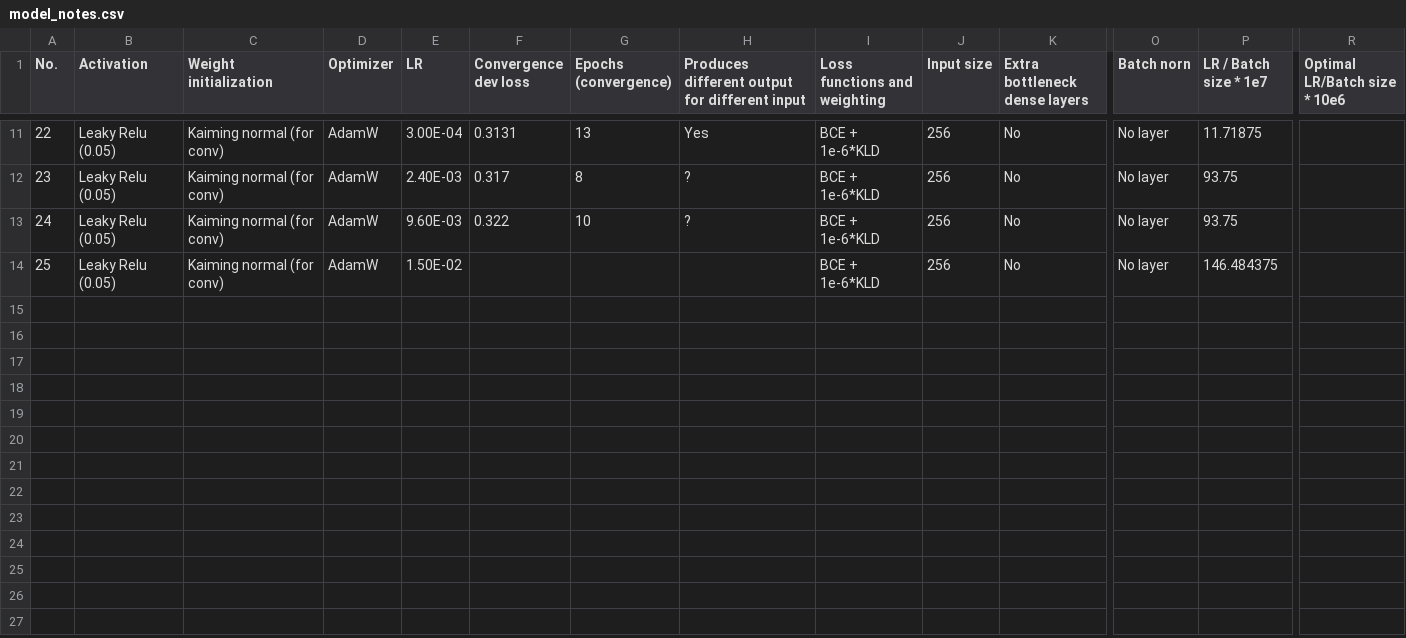
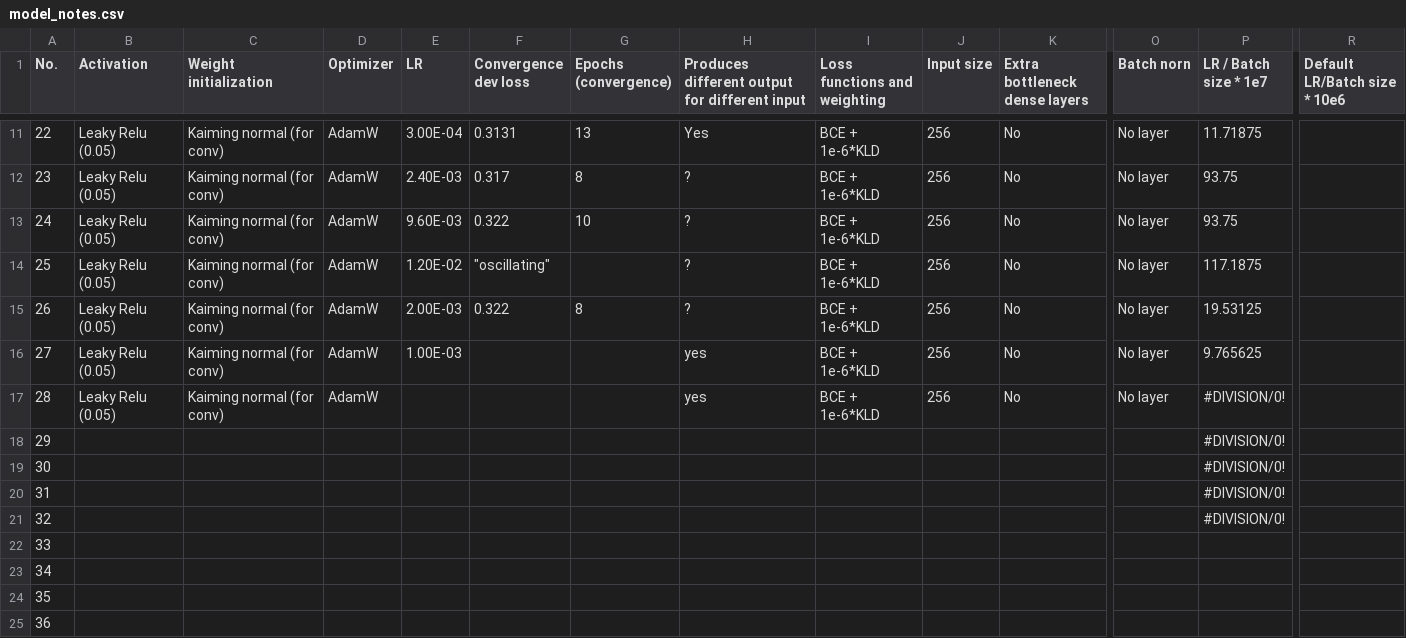
Before and after one commit to felsager/vae_lung_tumor_segmentation, a CSV file: model_notes.csv, drawn as a sheet; only a part is shown, gaps mark what is left out; addresses are those after the commit; rows hold the shown columns only; the diff names each change by its address in the sheet, - before the commit and + after, or states it on an @@ line.

```diff
--- a/model_notes.csv
+++ b/model_notes.csv
-R1: Optimal LR/Batch size * 10e6
+R1: Default LR/Batch size * 10e6
+row 14: 25 | Leaky Relu (0.05) | Kaiming normal (for conv) | AdamW | 1.20E-02 | "oscillating" |  | ? | BCE + 1e-6*KLD | 256 | No | No layer | 117.1875
+row 15: 26 | Leaky Relu (0.05) | Kaiming normal (for conv) | AdamW | 2.00E-03 | 0.322 | 8 | ? | BCE + 1e-6*KLD | 256 | No | No layer | 19.53125
@@ column A (No.) renumbered in row 16 @@
-E16 (LR): 1.50E-02
+E16 (LR): 1.00E-03
-H16: (empty)
+H16: yes
-P16 (LR / Batch size * 1e7): 146.484375
+P16 (LR / Batch size * 1e7): 9.765625
+row 17: 28 | Leaky Relu (0.05) | Kaiming normal (for conv) | AdamW |  |  |  | yes | BCE + 1e-6*KLD | 256 | No | No layer | #DIVISION/0!
+row 18: 29 |  |  |  |  |  |  |  |  |  |  |  | #DIVISION/0!
+row 19: 30 |  |  |  |  |  |  |  |  |  |  |  | #DIVISION/0!
+row 20: 31 |  |  |  |  |  |  |  |  |  |  |  | #DIVISION/0!
+row 21: 32 |  |  |  |  |  |  |  |  |  |  |  | #DIVISION/0!
+row 22: 33
+row 23: 34
+row 24: 35
+row 25: 36
```
Also changed, not shown: 3 other files.
